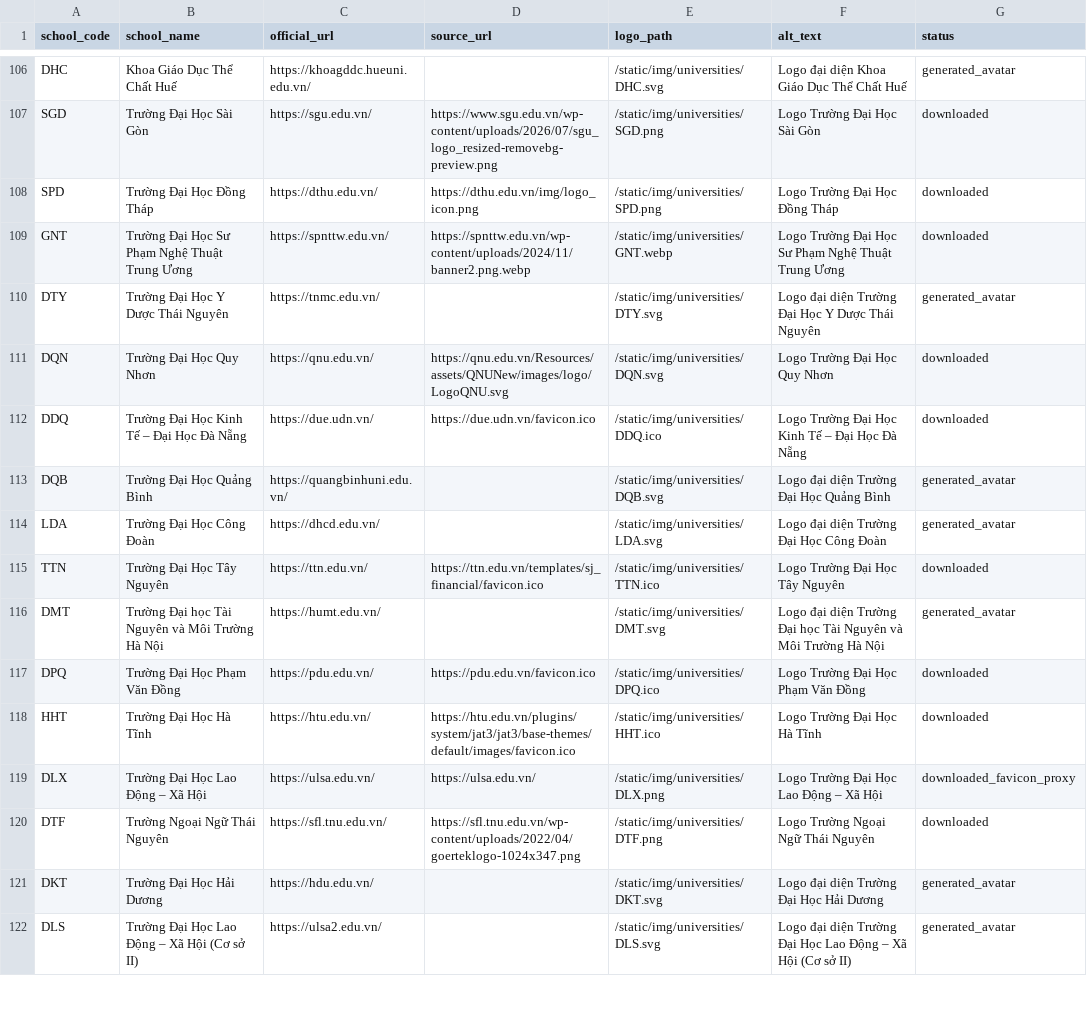
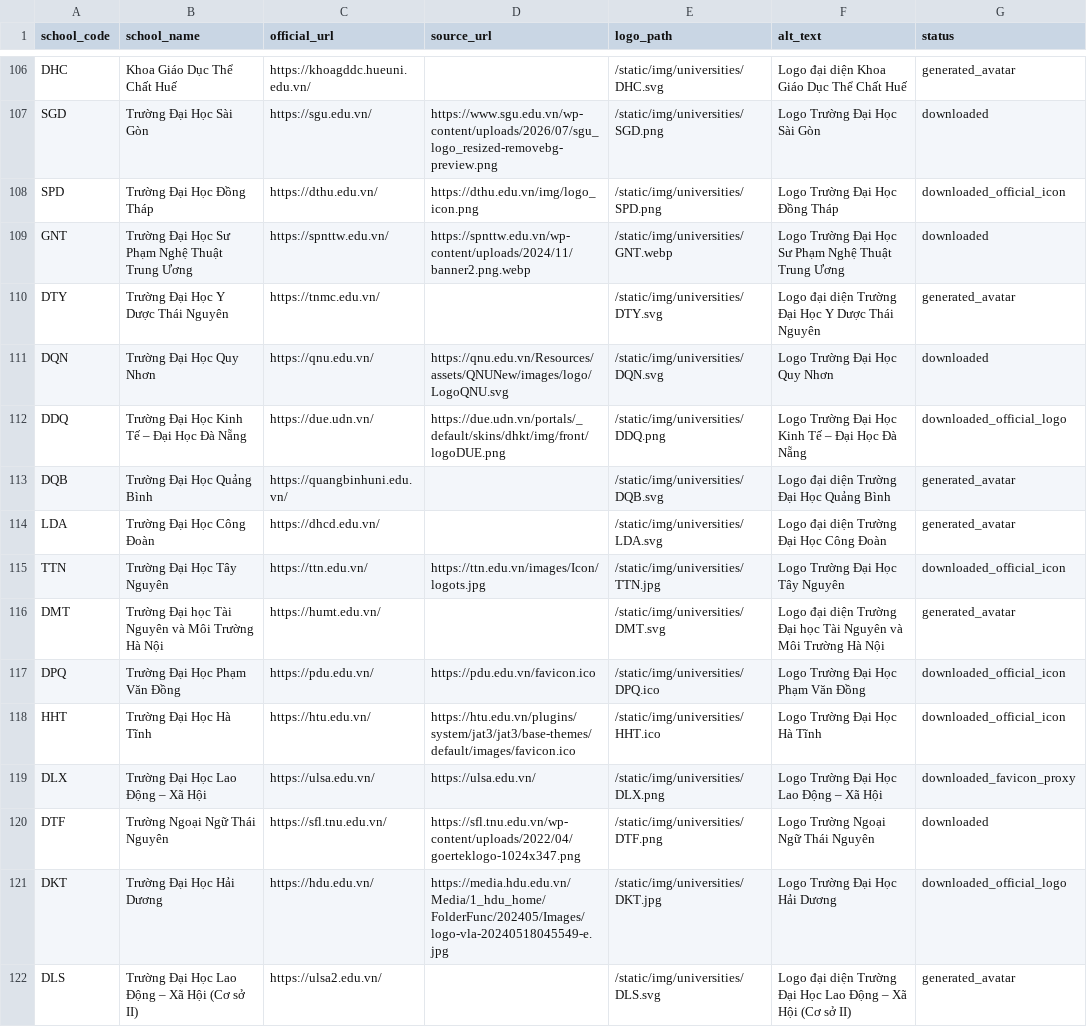
Before and after one commit to mduchd/University_DSS-Project, a CSV file: data/master/university_logos.csv, drawn as a sheet; only a part is shown, gaps mark what is left out; the diff covers the shown part only.

Commit message:
Enlarge university logos and refresh official sources

```diff
--- a/data/master/university_logos.csv
+++ b/data/master/university_logos.csv
@@ -107,3 +107,3 @@ DHC,Khoa Giáo Dục Thể Chất Huế,https://khoagddc.hueuni.edu.vn/,,/static
 SGD,Trường Đại Học Sài Gòn,https://sgu.edu.vn/,https://www.sgu.edu.vn/wp-content/uploads/2026/07/sgu_logo_resized-removebg-preview.png,/static/img/universities/SGD.png,Logo Trường Đại Học Sài Gòn,downloaded
-SPD,Trường Đại Học Đồng Tháp,https://dthu.edu.vn/,https://dthu.edu.vn/img/logo_icon.png,/static/img/universities/SPD.png,Logo Trường Đại Học Đồng Tháp,downloaded
+SPD,Trường Đại Học Đồng Tháp,https://dthu.edu.vn/,https://dthu.edu.vn/img/logo_icon.png,/static/img/universities/SPD.png,Logo Trường Đại Học Đồng Tháp,downloaded_official_icon
 GNT,Trường Đại Học Sư Phạm Nghệ Thuật Trung Ương,https://spnttw.edu.vn/,https://spnttw.edu.vn/wp-content/uploads/2024/11/banner2.png.webp,/static/img/universities/GNT.webp,Logo Trường Đại Học Sư Phạm Nghệ Thuật Trung Ương,downloaded
@@ -111,12 +111,12 @@ DTY,Trường Đại Học Y Dược Thái Nguyên,https://tnmc.edu.vn/,,/static
 DQN,Trường Đại Học Quy Nhơn,https://qnu.edu.vn/,https://qnu.edu.vn/Resources/assets/QNUNew/images/logo/LogoQNU.svg,/static/img/universities/DQN.svg,Logo Trường Đại Học Quy Nhơn,downloaded
-DDQ,Trường Đại Học Kinh Tế – Đại Học Đà Nẵng,https://due.udn.vn/,https://due.udn.vn/favicon.ico,/static/img/universities/DDQ.ico,Logo Trường Đại Học Kinh Tế – Đại Học Đà Nẵng,downloaded
+DDQ,Trường Đại Học Kinh Tế – Đại Học Đà Nẵng,https://due.udn.vn/,https://due.udn.vn/portals/_default/skins/dhkt/img/front/logoDUE.png,/static/img/universities/DDQ.png,Logo Trường Đại Học Kinh Tế – Đại Học Đà Nẵng,downloaded_official_logo
 DQB,Trường Đại Học Quảng Bình,https://quangbinhuni.edu.vn/,,/static/img/universities/DQB.svg,Logo đại diện Trường Đại Học Quảng Bình,generated_avatar
 LDA,Trường Đại Học Công Đoàn,https://dhcd.edu.vn/,,/static/img/universities/LDA.svg,Logo đại diện Trường Đại Học Công Đoàn,generated_avatar
-TTN,Trường Đại Học Tây Nguyên,https://ttn.edu.vn/,https://ttn.edu.vn/templates/sj_financial/favicon.ico,/static/img/universities/TTN.ico,Logo Trường Đại Học Tây Nguyên,downloaded
+TTN,Trường Đại Học Tây Nguyên,https://ttn.edu.vn/,https://ttn.edu.vn/images/Icon/logots.jpg,/static/img/universities/TTN.jpg,Logo Trường Đại Học Tây Nguyên,downloaded_official_icon
 DMT,Trường Đại học Tài Nguyên và Môi Trường Hà Nội,https://humt.edu.vn/,,/static/img/universities/DMT.svg,Logo đại diện Trường Đại học Tài Nguyên và Môi Trường Hà Nội,generated_avatar
-DPQ,Trường Đại Học Phạm Văn Đồng,https://pdu.edu.vn/,https://pdu.edu.vn/favicon.ico,/static/img/universities/DPQ.ico,Logo Trường Đại Học Phạm Văn Đồng,downloaded
-HHT,Trường Đại Học Hà Tĩnh,https://htu.edu.vn/,https://htu.edu.vn/plugins/system/jat3/jat3/base-themes/default/images/favicon.ico,/static/img/universities/HHT.ico,Logo Trường Đại Học Hà Tĩnh,downloaded
+DPQ,Trường Đại Học Phạm Văn Đồng,https://pdu.edu.vn/,https://pdu.edu.vn/favicon.ico,/static/img/universities/DPQ.ico,Logo Trường Đại Học Phạm Văn Đồng,downloaded_official_icon
+HHT,Trường Đại Học Hà Tĩnh,https://htu.edu.vn/,https://htu.edu.vn/plugins/system/jat3/jat3/base-themes/default/images/favicon.ico,/static/img/universities/HHT.ico,Logo Trường Đại Học Hà Tĩnh,downloaded_official_icon
 DLX,Trường Đại Học Lao Động – Xã Hội,https://ulsa.edu.vn/,https://ulsa.edu.vn/,/static/img/universities/DLX.png,Logo Trường Đại Học Lao Động – Xã Hội,downloaded_favicon_proxy
 DTF,Trường Ngoại Ngữ Thái Nguyên,https://sfl.tnu.edu.vn/,https://sfl.tnu.edu.vn/wp-content/uploads/2022/04/goerteklogo-1024x347.png,/static/img/universities/DTF.png,Logo Trường Ngoại Ngữ Thái Nguyên,downloaded
-DKT,Trường Đại Học Hải Dương,https://hdu.edu.vn/,,/static/img/universities/DKT.svg,Logo đại diện Trường Đại Học Hải Dương,generated_avatar
+DKT,Trường Đại Học Hải Dương,https://hdu.edu.vn/,https://media.hdu.edu.vn/Media/1_hdu_home/FolderFunc/202405/Images/logo-vla-20240518045549-e.jpg,/static/img/universities/DKT.jpg,Logo Trường Đại Học Hải Dương,downloaded_official_logo
 DLS,Trường Đại Học Lao Động – Xã Hội (Cơ sở II),https://ulsa2.edu.vn/,,/static/img/universities/DLS.svg,Logo đại diện Trường Đại Học Lao Động – Xã Hội (Cơ sở II),generated_avatar
```
Also changed, not shown: 135 edited cells elsewhere in this file, 58 other files.
